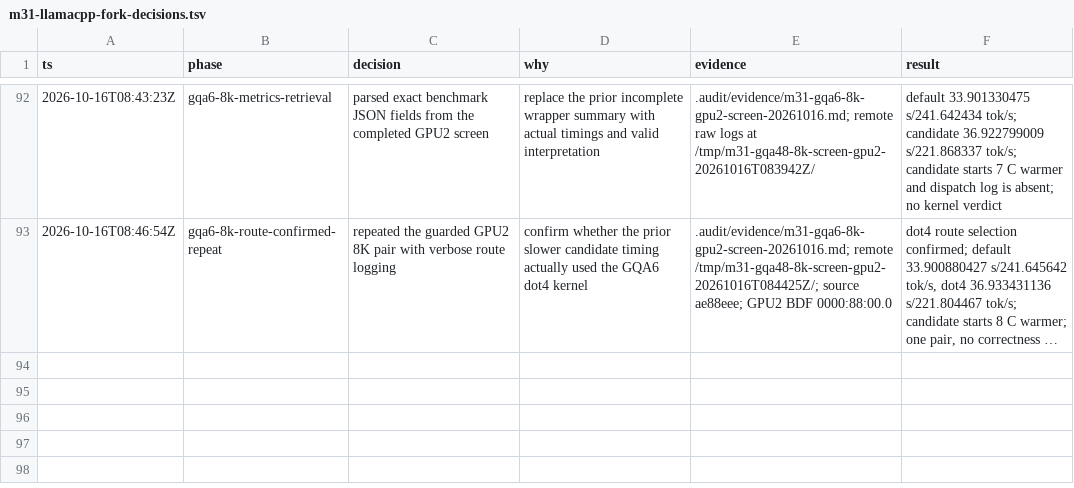
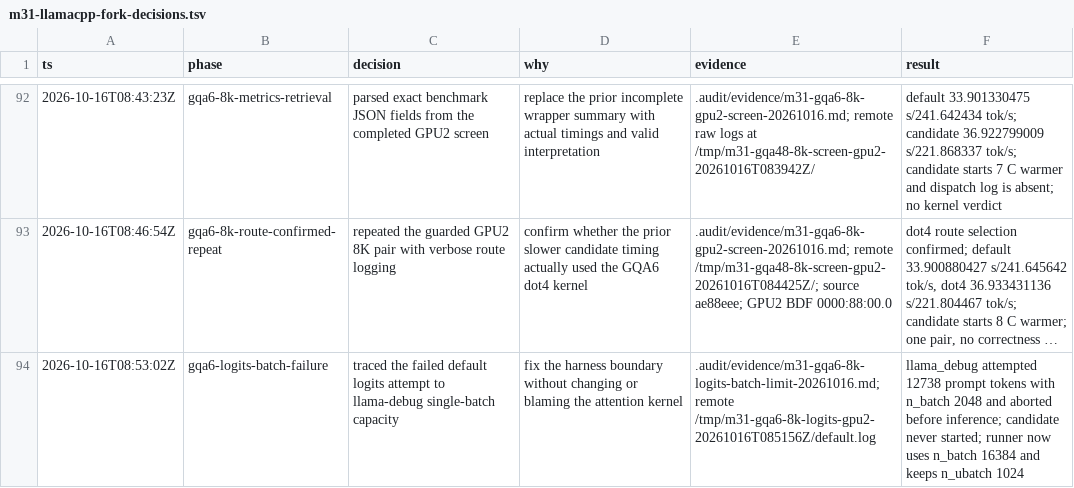
Before and after one commit to GionaGranchelli/llama.cpp, a TSV file: .audit/m31-llamacpp-fork-decisions.tsv, drawn as a sheet; only a part is shown, gaps mark what is left out; long unchanged cells end in …; the diff names each change by its address in the sheet, - before the commit and + after, or states it on an @@ line.

Commit message:
fix: size debug batch for logits prompt

```diff
--- a/.audit/m31-llamacpp-fork-decisions.tsv
+++ b/.audit/m31-llamacpp-fork-decisions.tsv
+row 94: 2026-10-16T08:53:02Z | gqa6-logits-batch-failure | traced the failed default logits attempt to llama-debug single-batch capacity | fix the harness boundary without changing or blaming the attention kernel | .audit/evidence/m31-gqa6-8k-logits-batch-limit-20261016.md; remote /tmp/m31-gqa6-8k-logits-gpu2-20261016T085156Z/default.log | llama_debug attempted 12738 prompt tokens with n_batch 2048 and aborted before inference; candidate never started; runner now uses n_batch 16384 and keeps n_ubatch 1024
```
Also changed, not shown: 2 other files.
